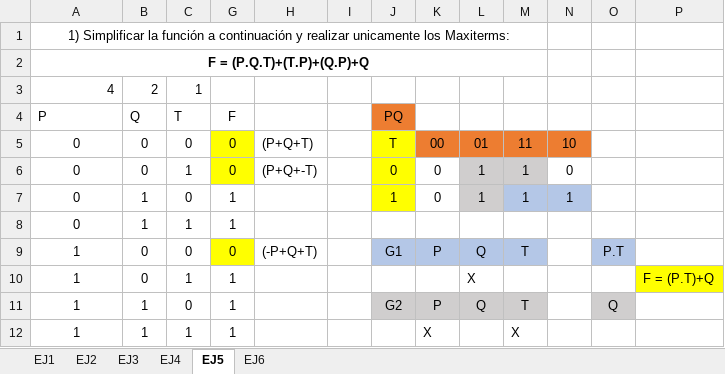
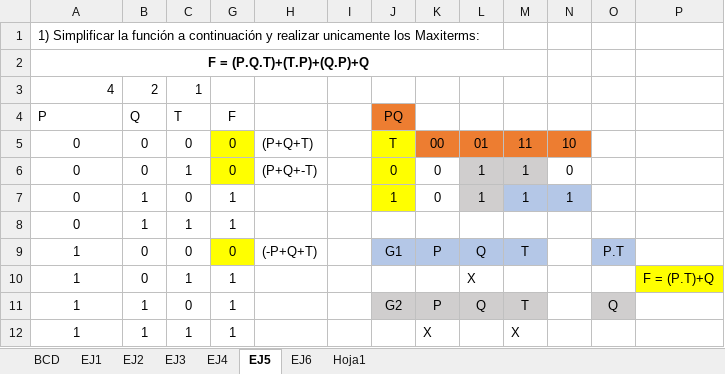
Before and after one commit to PatricioBordon/Practicas_UTN, an Excel workbook: Sistema_de_Proc_Datos/PracticaParaParcial.xlsx, sheet EJ5, drawn as a sheet; values as stored, in another font and other column widths than the file's, no borders; the diff names each change by its address in the sheet, - before the commit and + after, or states it on an @@ line.

```diff
--- a/Sistema_de_Proc_Datos/PracticaParaParcial.xlsx (sheet EJ5)
+++ b/Sistema_de_Proc_Datos/PracticaParaParcial.xlsx (sheet EJ5)
+sheet tab: BCD
+sheet tab: Hoja1
-A1 alignment: center
+A1 alignment: left
-A1:M1 merged
```
Also changed, not shown: sheet EJ6, 14 other files.
